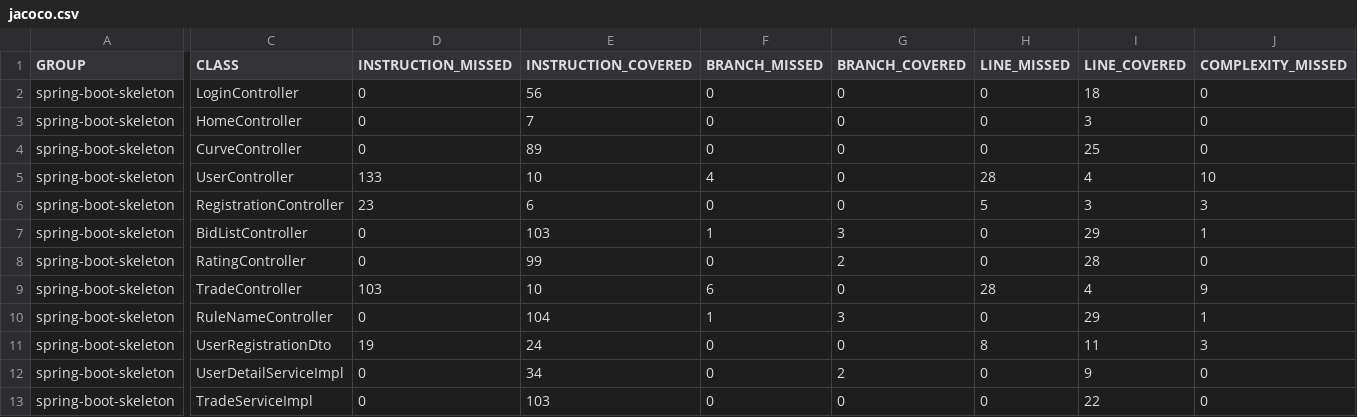
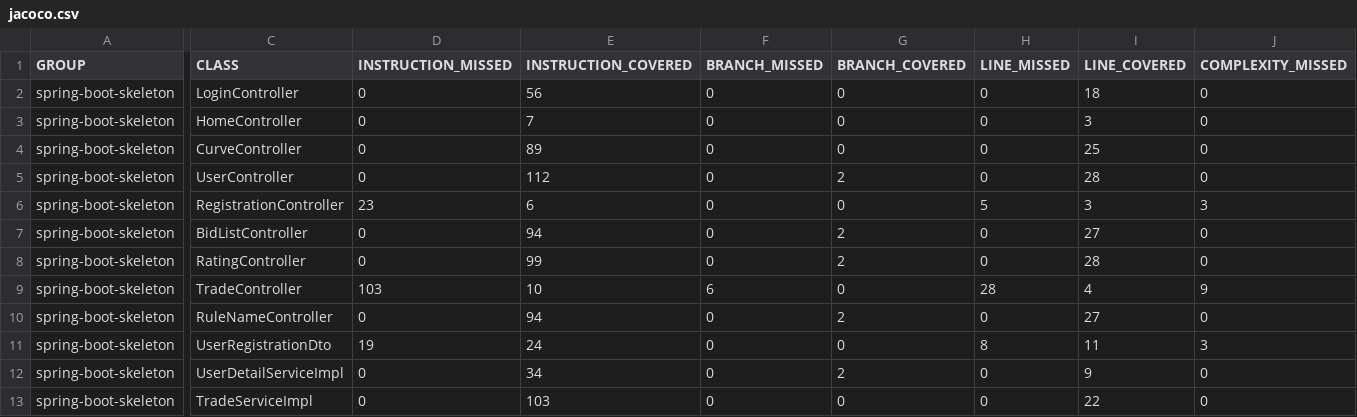
Before and after one commit to Daniele410/JavaDA_PROJECT7_RESTAPI, a CSV file: Poseiden-skeleton/target/site/jacoco/jacoco.csv, drawn as a sheet; only a part is shown, gaps mark what is left out; the diff covers the shown part only; the diff names each change by its address in the sheet, - before the commit and + after, or states it on an @@ line.

```diff
--- a/Poseiden-skeleton/target/site/jacoco/jacoco.csv
+++ b/Poseiden-skeleton/target/site/jacoco/jacoco.csv
-D5 (INSTRUCTION_MISSED): 133
+D5 (INSTRUCTION_MISSED): 0
-E5 (INSTRUCTION_COVERED): 10
+E5 (INSTRUCTION_COVERED): 112
-F5 (BRANCH_MISSED): 4
+F5 (BRANCH_MISSED): 0
-G5 (BRANCH_COVERED): 0
+G5 (BRANCH_COVERED): 2
-H5 (LINE_MISSED): 28
+H5 (LINE_MISSED): 0
-I5 (LINE_COVERED): 4
+I5 (LINE_COVERED): 28
-J5 (COMPLEXITY_MISSED): 10
+J5 (COMPLEXITY_MISSED): 0
-E7 (INSTRUCTION_COVERED): 103
+E7 (INSTRUCTION_COVERED): 94
-F7 (BRANCH_MISSED): 1
+F7 (BRANCH_MISSED): 0
-G7 (BRANCH_COVERED): 3
+G7 (BRANCH_COVERED): 2
-I7 (LINE_COVERED): 29
+I7 (LINE_COVERED): 27
-J7 (COMPLEXITY_MISSED): 1
+J7 (COMPLEXITY_MISSED): 0
-E10 (INSTRUCTION_COVERED): 104
+E10 (INSTRUCTION_COVERED): 94
-F10 (BRANCH_MISSED): 1
+F10 (BRANCH_MISSED): 0
-G10 (BRANCH_COVERED): 3
+G10 (BRANCH_COVERED): 2
-I10 (LINE_COVERED): 29
+I10 (LINE_COVERED): 27
-J10 (COMPLEXITY_MISSED): 1
+J10 (COMPLEXITY_MISSED): 0
```
Also changed, not shown: 3 edited cells elsewhere in this file, 57 other files.
